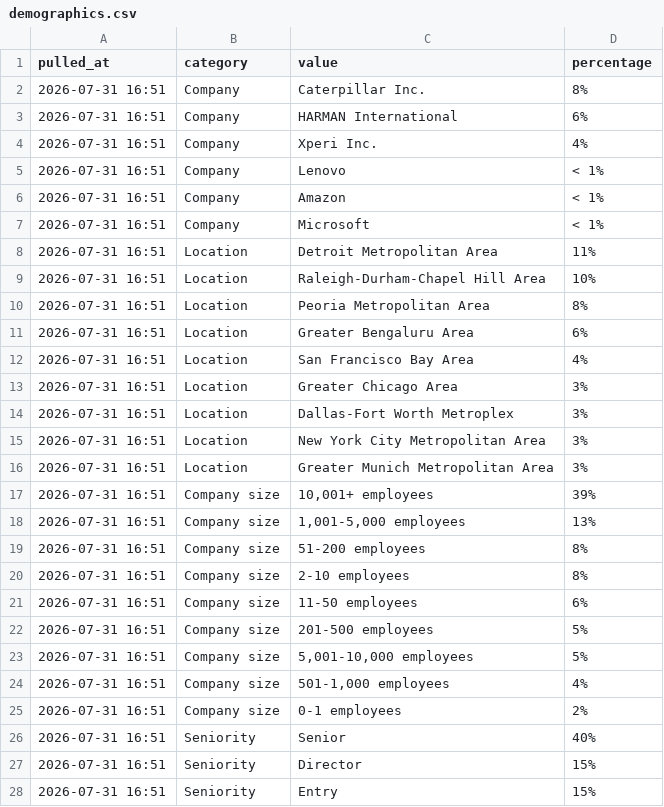
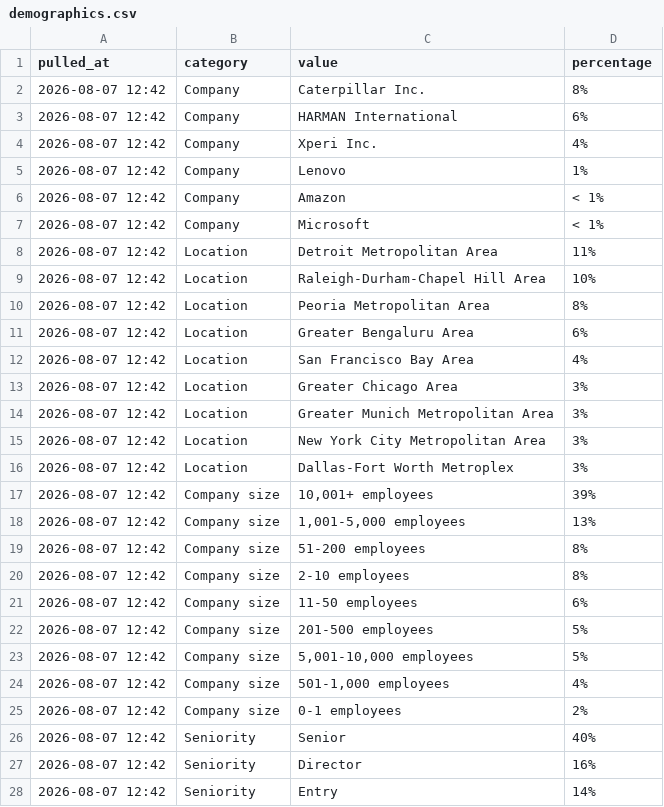
Before and after one commit to Straventis/contentIQ, a CSV file: src/_data/demographics.csv, drawn as a sheet; only a part is shown; the diff covers the shown part only.

Commit message:
Update analytics CSV data through Aug 7, 2026
Add and refresh analytics datasets up to 2026-08-07: append daily_totals for Aug 1–7; add discovery_log entry for 8/1–8/7; update demographics pulled_at timestamps and some percentages; normalize date formats and adjust metrics in master.csv for several posts; and append many post_snapshots rows (pulled_at 8/7/2026) with impressions/engagements. Brings CSV data current for the week ending Aug 7, 2026.

```diff
--- a/src/_data/demographics.csv
+++ b/src/_data/demographics.csv
@@ -1,28 +1,28 @@
 pulled_at,category,value,percentage
-2026-07-31 16:51,Company,Caterpillar Inc.,8%
-2026-07-31 16:51,Company,HARMAN International,6%
-2026-07-31 16:51,Company,Xperi Inc.,4%
-2026-07-31 16:51,Company,Lenovo,< 1%
-2026-07-31 16:51,Company,Amazon,< 1%
-2026-07-31 16:51,Company,Microsoft,< 1%
-2026-07-31 16:51,Location,Detroit Metropolitan Area,11%
-2026-07-31 16:51,Location,Raleigh-Durham-Chapel Hill Area,10%
-2026-07-31 16:51,Location,Peoria Metropolitan Area,8%
-2026-07-31 16:51,Location,Greater Bengaluru Area,6%
-2026-07-31 16:51,Location,San Francisco Bay Area,4%
-2026-07-31 16:51,Location,Greater Chicago Area,3%
-2026-07-31 16:51,Location,Dallas-Fort Worth Metroplex,3%
-2026-07-31 16:51,Location,New York City Metropolitan Area,3%
-2026-07-31 16:51,Location,Greater Munich Metropolitan Area,3%
-2026-07-31 16:51,Company size,"10,001+ employees",39%
-2026-07-31 16:51,Company size,"1,001-5,000 employees",13%
-2026-07-31 16:51,Company size,51-200 employees,8%
-2026-07-31 16:51,Company size,2-10 employees,8%
-2026-07-31 16:51,Company size,11-50 employees,6%
-2026-07-31 16:51,Company size,201-500 employees,5%
-2026-07-31 16:51,Company size,"5,001-10,000 employees",5%
-2026-07-31 16:51,Company size,"501-1,000 employees",4%
-2026-07-31 16:51,Company size,0-1 employees,2%
-2026-07-31 16:51,Seniority,Senior,40%
-2026-07-31 16:51,Seniority,Director,15%
-2026-07-31 16:51,Seniority,Entry,15%
+2026-08-07 12:42,Company,Caterpillar Inc.,8%
+2026-08-07 12:42,Company,HARMAN International,6%
+2026-08-07 12:42,Company,Xperi Inc.,4%
+2026-08-07 12:42,Company,Lenovo,1%
+2026-08-07 12:42,Company,Amazon,< 1%
+2026-08-07 12:42,Company,Microsoft,< 1%
+2026-08-07 12:42,Location,Detroit Metropolitan Area,11%
+2026-08-07 12:42,Location,Raleigh-Durham-Chapel Hill Area,10%
+2026-08-07 12:42,Location,Peoria Metropolitan Area,8%
+2026-08-07 12:42,Location,Greater Bengaluru Area,6%
+2026-08-07 12:42,Location,San Francisco Bay Area,4%
+2026-08-07 12:42,Location,Greater Chicago Area,3%
+2026-08-07 12:42,Location,Greater Munich Metropolitan Area,3%
+2026-08-07 12:42,Location,New York City Metropolitan Area,3%
+2026-08-07 12:42,Location,Dallas-Fort Worth Metroplex,3%
+2026-08-07 12:42,Company size,"10,001+ employees",39%
+2026-08-07 12:42,Company size,"1,001-5,000 employees",13%
+2026-08-07 12:42,Company size,51-200 employees,8%
+2026-08-07 12:42,Company size,2-10 employees,8%
+2026-08-07 12:42,Company size,11-50 employees,6%
+2026-08-07 12:42,Company size,201-500 employees,5%
+2026-08-07 12:42,Company size,"5,001-10,000 employees",5%
+2026-08-07 12:42,Company size,"501-1,000 employees",4%
+2026-08-07 12:42,Company size,0-1 employees,2%
+2026-08-07 12:42,Seniority,Senior,40%
+2026-08-07 12:42,Seniority,Director,16%
+2026-08-07 12:42,Seniority,Entry,14%
```
Also changed, not shown: 1 added row, 1 removed row and 23 edited cells elsewhere in this file, src/_data/daily_totals.csv, src/_data/discovery_log.csv, 2 other files.
